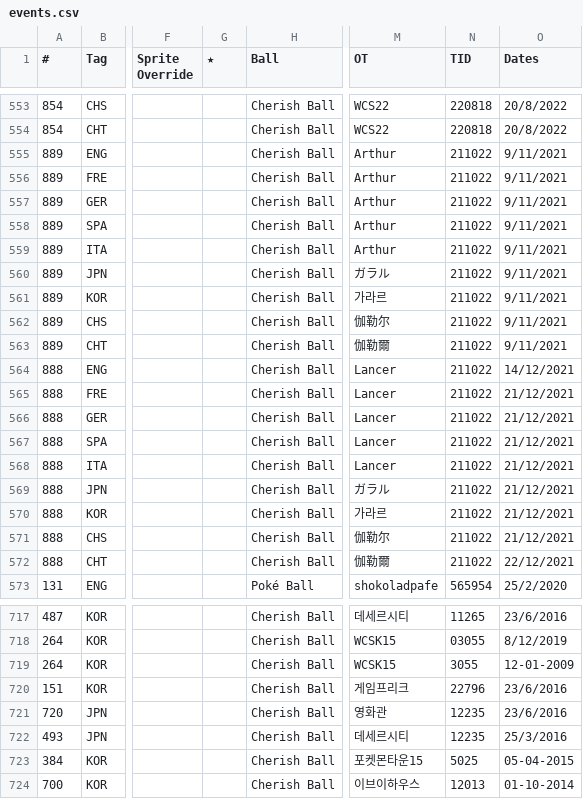
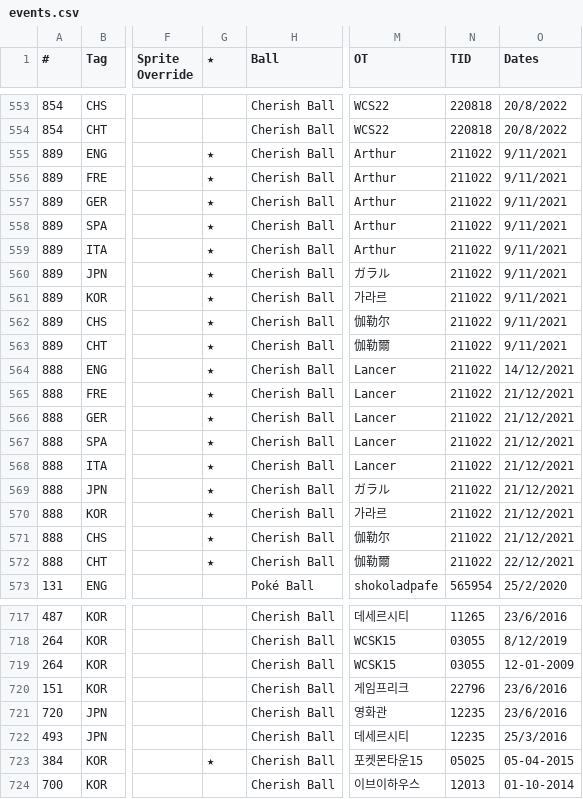
Before and after one commit to AznPoke/aznpoke.github.io, a CSV file: events.csv, drawn as a sheet; only a part is shown, gaps mark what is left out; the diff covers the shown part only; the diff names each change by its address in the sheet, - before the commit and + after, or states it on an @@ line.

Commit message:
ID + Shiny Sprite fix

```diff
--- a/events.csv
+++ b/events.csv
-G555:G572 (★): (empty)
+G555:G572 (★): ★
-N719 (TID): 3055
+N719 (TID): 03055
-G723 (★): (empty)
+G723 (★): ★
-N723 (TID): 5025
+N723 (TID): 05025
```
Also changed, not shown: 24 edited cells elsewhere in this file.
